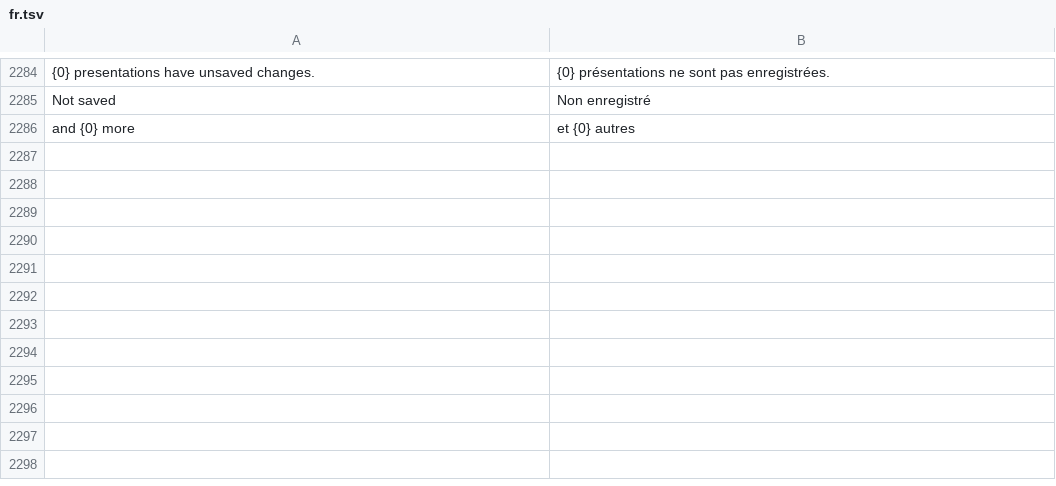
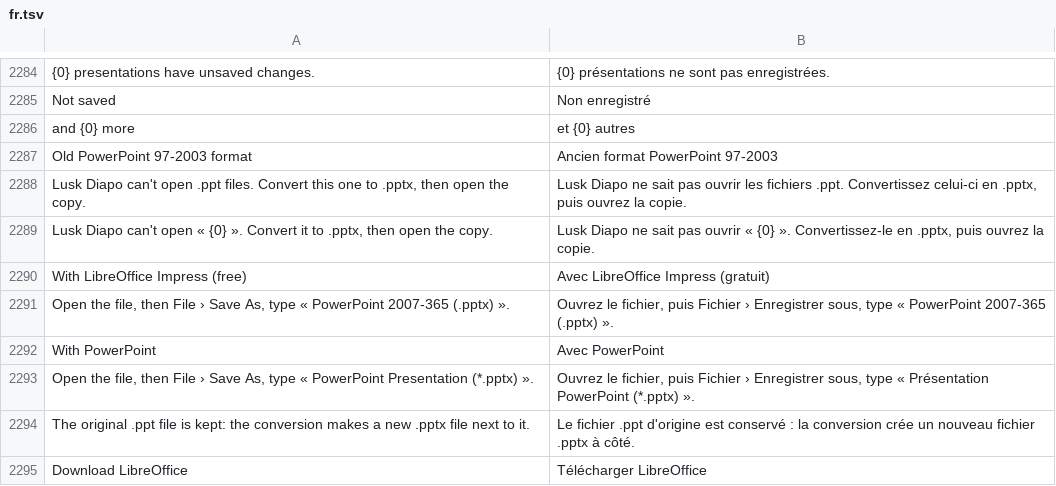
Before and after one commit to declic29/Lusk-Diapo, a TSV file: crates/ui-egui/src/i18n/fr.tsv, drawn as a sheet; only a part is shown, gaps mark what is left out.

Commit message:
Fichiers .ppt 97-2003 : fenêtre qui explique la conversion en .pptx

```diff
--- a/crates/ui-egui/src/i18n/fr.tsv
+++ b/crates/ui-egui/src/i18n/fr.tsv
@@ -2286 +2286,10 @@ Not saved	Non enregistré
 and {0} more	et {0} autres
+Old PowerPoint 97-2003 format	Ancien format PowerPoint 97-2003
+Lusk Diapo can't open .ppt files. Convert this one to .pptx, then open the copy.	Lusk Diapo ne sait pas ouvrir les fichiers .ppt. Convertissez celui-ci en .pptx, puis ouvrez la copie.
+Lusk Diapo can't open « {0} ». Convert it to .pptx, then open the copy.	Lusk Diapo ne sait pas ouvrir « {0} ». Convertissez-le en .pptx, puis ouvrez la copie.
+With LibreOffice Impress (free)	Avec LibreOffice Impress (gratuit)
+Open the file, then File › Save As, type « PowerPoint 2007-365 (.pptx) ».	Ouvrez le fichier, puis Fichier › Enregistrer sous, type « PowerPoint 2007-365 (.pptx) ».
+With PowerPoint	Avec PowerPoint
+Open the file, then File › Save As, type « PowerPoint Presentation (*.pptx) ».	Ouvrez le fichier, puis Fichier › Enregistrer sous, type « Présentation PowerPoint (*.pptx) ».
+The original .ppt file is kept: the conversion makes a new .pptx file next to it.	Le fichier .ppt d'origine est conservé : la conversion crée un nouveau fichier .pptx à côté.
+Download LibreOffice	Télécharger LibreOffice
```
Also changed, not shown: 11 other files.
